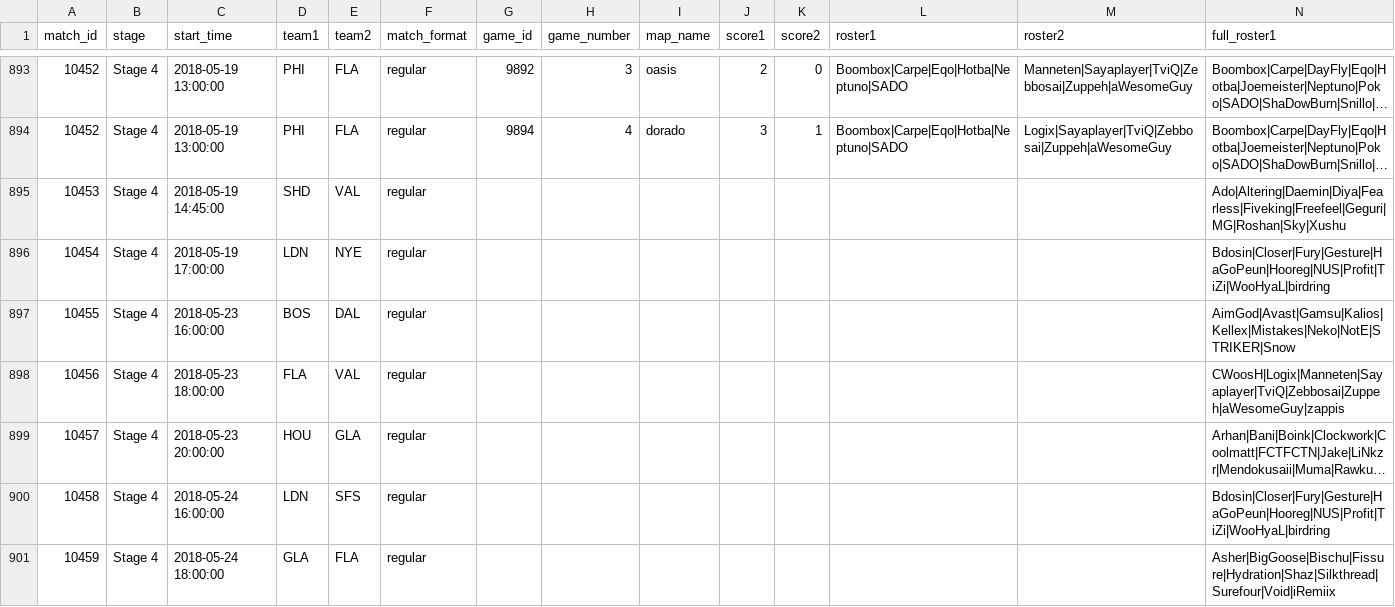
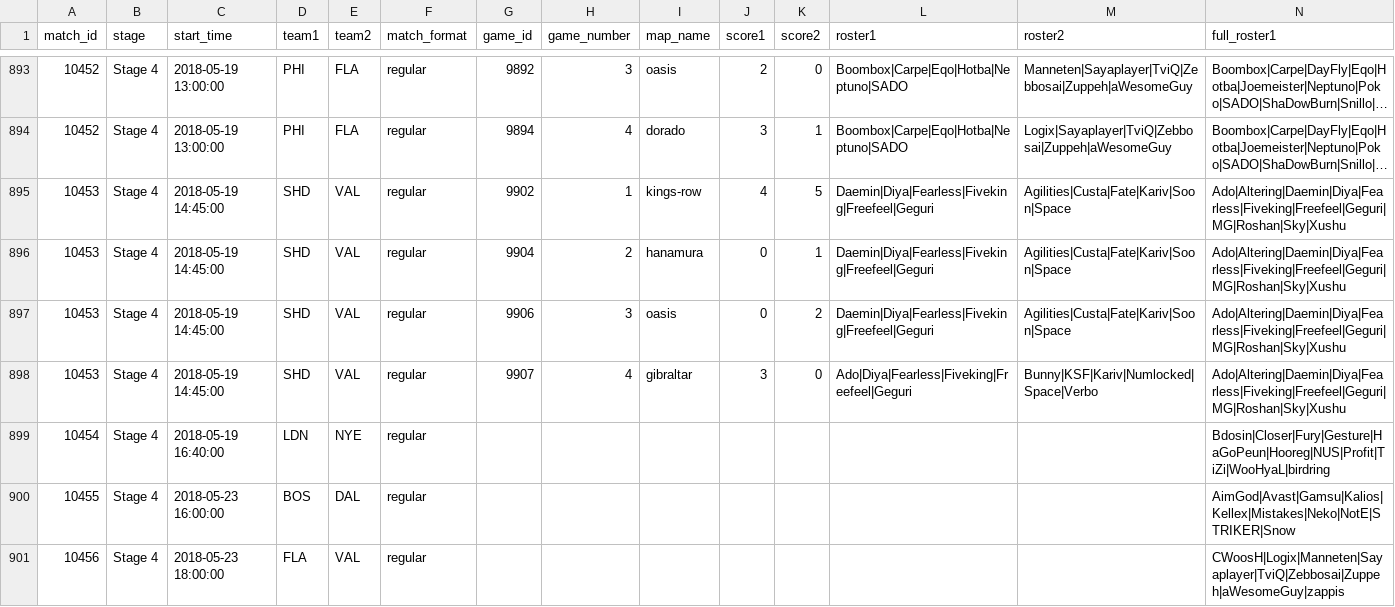
Before and after one commit to ClumsyLee/owl-sr, a CSV file: games.csv, drawn as a sheet; only a part is shown, gaps mark what is left out; the shorter side is filled out with more unchanged rows; long unchanged cells end in …; addresses are those after the commit; rows hold the shown columns only; the diff names each change by its address in the sheet, - before the commit and + after, or states it on an @@ line.

Commit message:
Update data.

```diff
--- a/games.csv
+++ b/games.csv
-G895 (game_id): (empty)
+G895 (game_id): 9902
-H895 (game_number): (empty)
+H895 (game_number): 1
-I895 (map_name): (empty)
+I895 (map_name): kings-row
-J895 (score1): (empty)
+J895 (score1): 4
-K895 (score2): (empty)
+K895 (score2): 5
-L895 (roster1): (empty)
+L895 (roster1): Daemin|Diya|Fearless|Fiveking|Freefeel|Geguri
-M895 (roster2): (empty)
+M895 (roster2): Agilities|Custa|Fate|Kariv|Soon|Space
+row 896: 10453 | Stage 4 | 2018-05-19 14:45:00 | SHD | VAL | regular | 9904 | 2 | hanamura | 0 | 1 | Daemin|Diya|Fearless|Fiveking|Freefeel|Geguri | Agilities|Custa|Fate|Kariv|Soon|Space | Ado|Altering|Daemin|Diya|Fearless|Fiveking|Freefeel|Geguri|MG|Roshan|Sky|Xushu
+row 897: 10453 | Stage 4 | 2018-05-19 14:45:00 | SHD | VAL | regular | 9906 | 3 | oasis | 0 | 2 | Daemin|Diya|Fearless|Fiveking|Freefeel|Geguri | Agilities|Custa|Fate|Kariv|Soon|Space | Ado|Altering|Daemin|Diya|Fearless|Fiveking|Freefeel|Geguri|MG|Roshan|Sky|Xushu
+row 898: 10453 | Stage 4 | 2018-05-19 14:45:00 | SHD | VAL | regular | 9907 | 4 | gibraltar | 3 | 0 | Ado|Diya|Fearless|Fiveking|Freefeel|Geguri | Bunny|KSF|Kariv|Numlocked|Space|Verbo | Ado|Altering|Daemin|Diya|Fearless|Fiveking|Freefeel|Geguri|MG|Roshan|Sky|Xushu
-C899 (start_time): 2018-05-19 17:00:00
+C899 (start_time): 2018-05-19 16:40:00
```
Also changed, not shown: ratings.csv, 14 other files.
